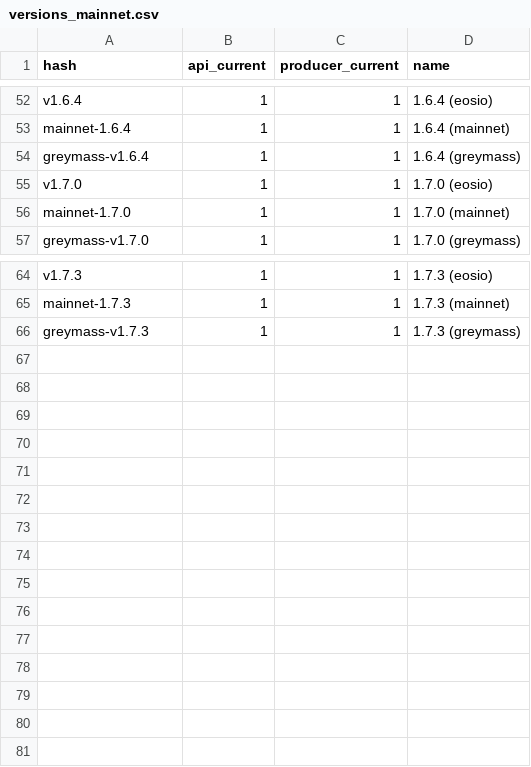
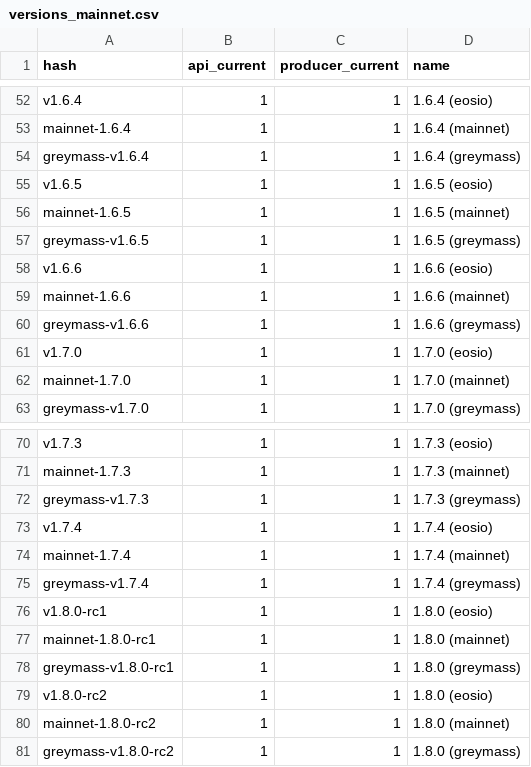
Before and after one commit to EOS-Nation/bpvalidate, a CSV file: config/versions_mainnet.csv, drawn as a sheet; only a part is shown, gaps mark what is left out.

Commit message:
add new possible upcoming mainnet version numbers

```diff
--- a/config/versions_mainnet.csv
+++ b/config/versions_mainnet.csv
@@ -54,2 +54,8 @@ mainnet-1.6.4,1,1,1.6.4 (mainnet)
 greymass-v1.6.4,1,1,1.6.4 (greymass)
+v1.6.5,1,1,1.6.5 (eosio)
+mainnet-1.6.5,1,1,1.6.5 (mainnet)
+greymass-v1.6.5,1,1,1.6.5 (greymass)
+v1.6.6,1,1,1.6.6 (eosio)
+mainnet-1.6.6,1,1,1.6.6 (mainnet)
+greymass-v1.6.6,1,1,1.6.6 (greymass)
 v1.7.0,1,1,1.7.0 (eosio)
@@ -66 +72,10 @@ mainnet-1.7.3,1,1,1.7.3 (mainnet)
 greymass-v1.7.3,1,1,1.7.3 (greymass)
+v1.7.4,1,1,1.7.4 (eosio)
+mainnet-1.7.4,1,1,1.7.4 (mainnet)
+greymass-v1.7.4,1,1,1.7.4 (greymass)
+v1.8.0-rc1,1,1,1.8.0 (eosio)
+mainnet-1.8.0-rc1,1,1,1.8.0 (mainnet)
+greymass-v1.8.0-rc1,1,1,1.8.0 (greymass)
+v1.8.0-rc2,1,1,1.8.0 (eosio)
+mainnet-1.8.0-rc2,1,1,1.8.0 (mainnet)
+greymass-v1.8.0-rc2,1,1,1.8.0 (greymass)
```
